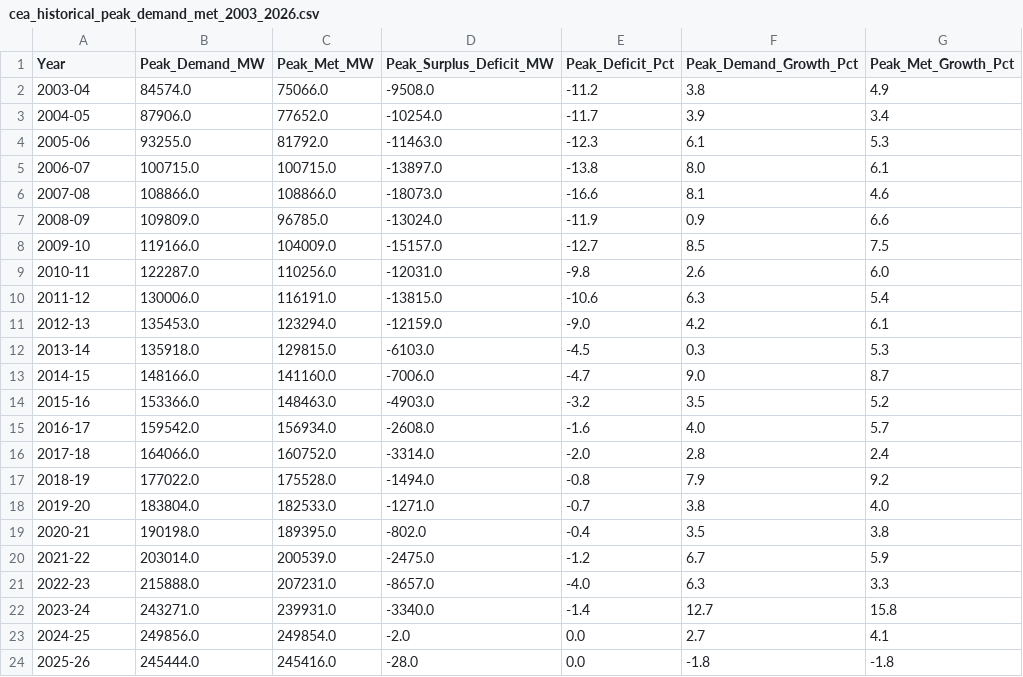
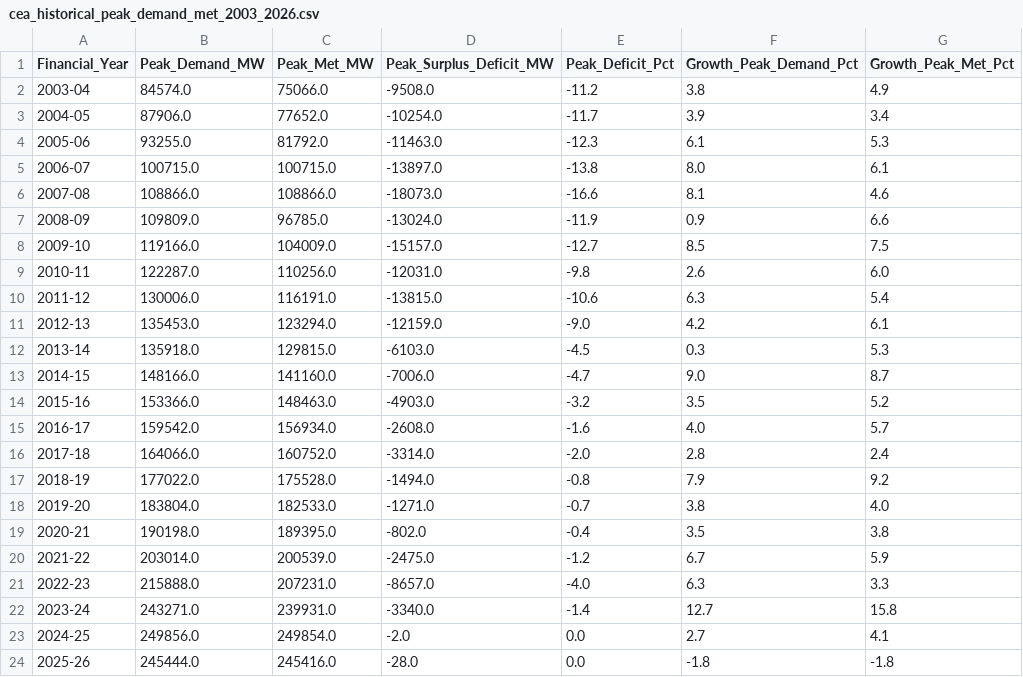
Before and after one commit to Partha-Suresh/DataFrame, a CSV file: data/cea_historical_peak_demand_met_2003_2026.csv, drawn as a sheet.

```diff
--- a/data/cea_historical_peak_demand_met_2003_2026.csv
+++ b/data/cea_historical_peak_demand_met_2003_2026.csv
@@ -1,2 +1,2 @@
-Year,Peak_Demand_MW,Peak_Met_MW,Peak_Surplus_Deficit_MW,Peak_Deficit_Pct,Peak_Demand_Growth_Pct,Peak_Met_Growth_Pct
+Financial_Year,Peak_Demand_MW,Peak_Met_MW,Peak_Surplus_Deficit_MW,Peak_Deficit_Pct,Growth_Peak_Demand_Pct,Growth_Peak_Met_Pct
 2003-04,84574.0,75066.0,-9508.0,-11.2,3.8,4.9
```
Also changed, not shown: data/cea_historical_energy_requirement_availability_2003_2026.csv, data/mnre_re_cumulative_capacity_timeseries_2018_2025.csv, 10 other files.
